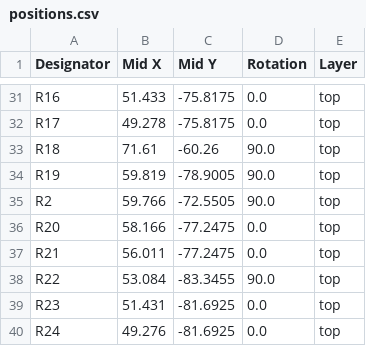
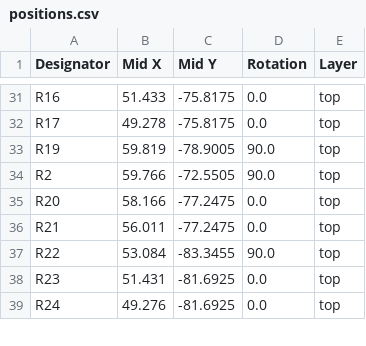
Before and after one commit to bread-modular/bread-modular, a CSV file: modules/midi/production/positions.csv, drawn as a sheet; only a part is shown, gaps mark what is left out; the diff names each change by its address in the sheet, - before the commit and + after, or states it on an @@ line.

Commit message:
midi: fix instability in MIDI recieving

```diff
--- a/modules/midi/production/positions.csv
+++ b/modules/midi/production/positions.csv
-row 33: R18 | 71.61 | -60.26 | 90.0 | top
```
Also changed, not shown: modules/midi/production/bom.csv, modules/midi/production/designators.csv, 8 other files.
